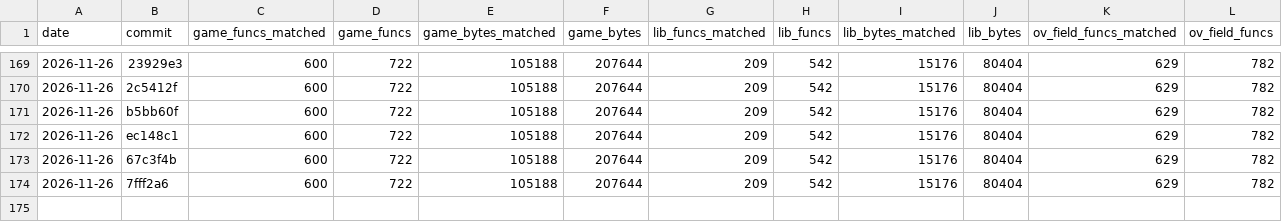
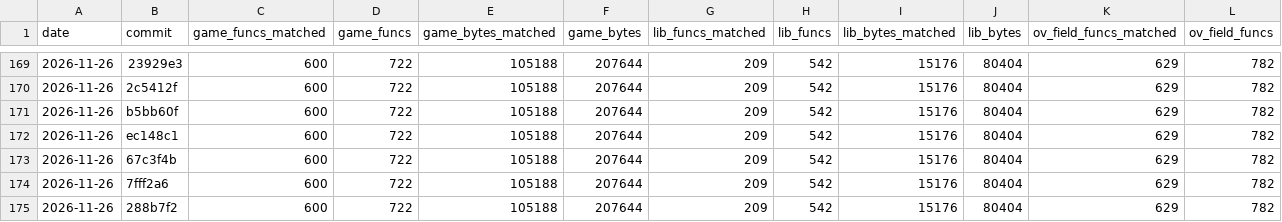
Before and after one commit to TheSaltsmith69/chronocross_decomp, a CSV file: progress/history.csv, drawn as a sheet; only a part is shown, gaps mark what is left out; rows hold the shown columns only; the diff names each change by its address in the sheet, - before the commit and + after, or states it on an @@ line.

Commit message:
Update progress snapshot

```diff
--- a/progress/history.csv
+++ b/progress/history.csv
+row 175: 2026-11-26 | 288b7f2 | 600 | 722 | 105188 | 207644 | 209 | 542 | 15176 | 80404 | 629 | 782
```
Also changed, not shown: progress/files.csv, progress/functions.csv.
